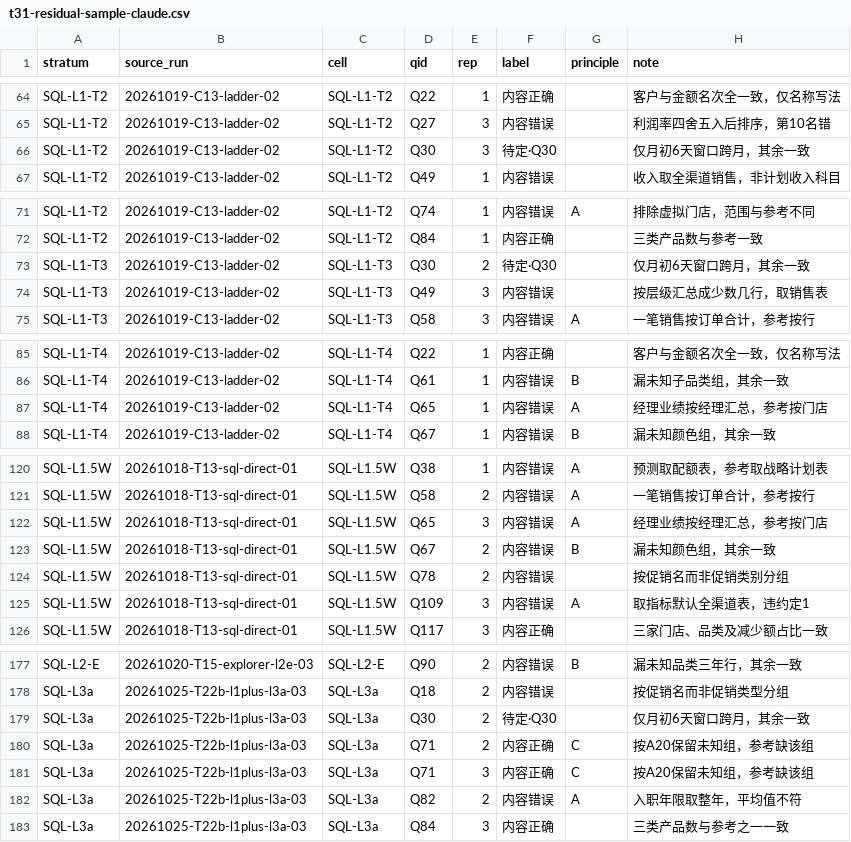
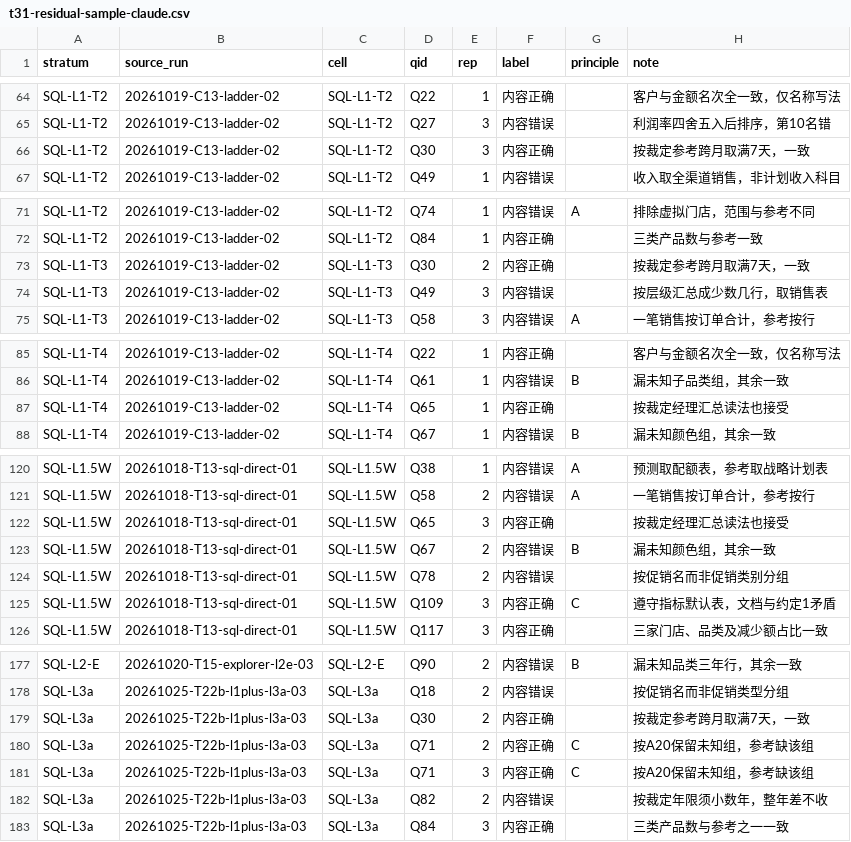
Before and after one commit to lalalagugugu/semantic-debt, a CSV file: reports/validation/t31-residual-sample-claude.csv, drawn as a sheet; only a part is shown, gaps mark what is left out; the diff covers the shown part only.

```diff
--- a/reports/validation/t31-residual-sample-claude.csv
+++ b/reports/validation/t31-residual-sample-claude.csv
@@ -65,3 +65,3 @@ SQL-L1-T2,20261019-C13-ladder-02,SQL-L1-T2,Q22,1,内容正确,,客户与金额
 SQL-L1-T2,20261019-C13-ladder-02,SQL-L1-T2,Q27,3,内容错误,,利润率四舍五入后排序，第10名错
-SQL-L1-T2,20261019-C13-ladder-02,SQL-L1-T2,Q30,3,待定·Q30,,仅月初6天窗口跨月，其余一致
+SQL-L1-T2,20261019-C13-ladder-02,SQL-L1-T2,Q30,3,内容正确,,按裁定参考跨月取满7天，一致
 SQL-L1-T2,20261019-C13-ladder-02,SQL-L1-T2,Q49,1,内容错误,,收入取全渠道销售，非计划收入科目
@@ -72,3 +72,3 @@ SQL-L1-T2,20261019-C13-ladder-02,SQL-L1-T2,Q74,1,内容错误,A,排除虚拟门
 SQL-L1-T2,20261019-C13-ladder-02,SQL-L1-T2,Q84,1,内容正确,,三类产品数与参考一致
-SQL-L1-T3,20261019-C13-ladder-02,SQL-L1-T3,Q30,2,待定·Q30,,仅月初6天窗口跨月，其余一致
+SQL-L1-T3,20261019-C13-ladder-02,SQL-L1-T3,Q30,2,内容正确,,按裁定参考跨月取满7天，一致
 SQL-L1-T3,20261019-C13-ladder-02,SQL-L1-T3,Q49,3,内容错误,,按层级汇总成少数几行，取销售表
@@ -86,3 +86,3 @@ SQL-L1-T4,20261019-C13-ladder-02,SQL-L1-T4,Q22,1,内容正确,,客户与金额
 SQL-L1-T4,20261019-C13-ladder-02,SQL-L1-T4,Q61,1,内容错误,B,漏未知子品类组，其余一致
-SQL-L1-T4,20261019-C13-ladder-02,SQL-L1-T4,Q65,1,内容错误,A,经理业绩按经理汇总，参考按门店
+SQL-L1-T4,20261019-C13-ladder-02,SQL-L1-T4,Q65,1,内容正确,,按裁定经理汇总读法也接受
 SQL-L1-T4,20261019-C13-ladder-02,SQL-L1-T4,Q67,1,内容错误,B,漏未知颜色组，其余一致
@@ -121,6 +121,6 @@ SQL-L1.5W,20261018-T13-sql-direct-01,SQL-L1.5W,Q38,1,内容错误,A,预测取配
 SQL-L1.5W,20261018-T13-sql-direct-01,SQL-L1.5W,Q58,2,内容错误,A,一笔销售按订单合计，参考按行
-SQL-L1.5W,20261018-T13-sql-direct-01,SQL-L1.5W,Q65,3,内容错误,A,经理业绩按经理汇总，参考按门店
+SQL-L1.5W,20261018-T13-sql-direct-01,SQL-L1.5W,Q65,3,内容正确,,按裁定经理汇总读法也接受
 SQL-L1.5W,20261018-T13-sql-direct-01,SQL-L1.5W,Q67,2,内容错误,B,漏未知颜色组，其余一致
 SQL-L1.5W,20261018-T13-sql-direct-01,SQL-L1.5W,Q78,2,内容错误,,按促销名而非促销类别分组
-SQL-L1.5W,20261018-T13-sql-direct-01,SQL-L1.5W,Q109,3,内容错误,A,取指标默认全渠道表，违约定1
+SQL-L1.5W,20261018-T13-sql-direct-01,SQL-L1.5W,Q109,3,内容正确,C,遵守指标默认表，文档与约定1矛盾
 SQL-L1.5W,20261018-T13-sql-direct-01,SQL-L1.5W,Q117,3,内容正确,,三家门店、品类及减少额占比一致
@@ -178,6 +178,6 @@ SQL-L2-E,20261020-T15-explorer-l2e-03,SQL-L2-E,Q90,2,内容错误,B,漏未知品
 SQL-L3a,20261025-T22b-l1plus-l3a-03,SQL-L3a,Q18,2,内容错误,,按促销名而非促销类型分组
-SQL-L3a,20261025-T22b-l1plus-l3a-03,SQL-L3a,Q30,2,待定·Q30,,仅月初6天窗口跨月，其余一致
+SQL-L3a,20261025-T22b-l1plus-l3a-03,SQL-L3a,Q30,2,内容正确,,按裁定参考跨月取满7天，一致
 SQL-L3a,20261025-T22b-l1plus-l3a-03,SQL-L3a,Q71,2,内容正确,C,按A20保留未知组，参考缺该组
 SQL-L3a,20261025-T22b-l1plus-l3a-03,SQL-L3a,Q71,3,内容正确,C,按A20保留未知组，参考缺该组
-SQL-L3a,20261025-T22b-l1plus-l3a-03,SQL-L3a,Q82,2,内容错误,A,入职年限取整年，平均值不符
+SQL-L3a,20261025-T22b-l1plus-l3a-03,SQL-L3a,Q82,2,内容错误,,按裁定年限须小数年，整年差不收
 SQL-L3a,20261025-T22b-l1plus-l3a-03,SQL-L3a,Q84,3,内容正确,,三类产品数与参考之一一致
```
Also changed, not shown: 10 edited cells elsewhere in this file, 1 other file.
